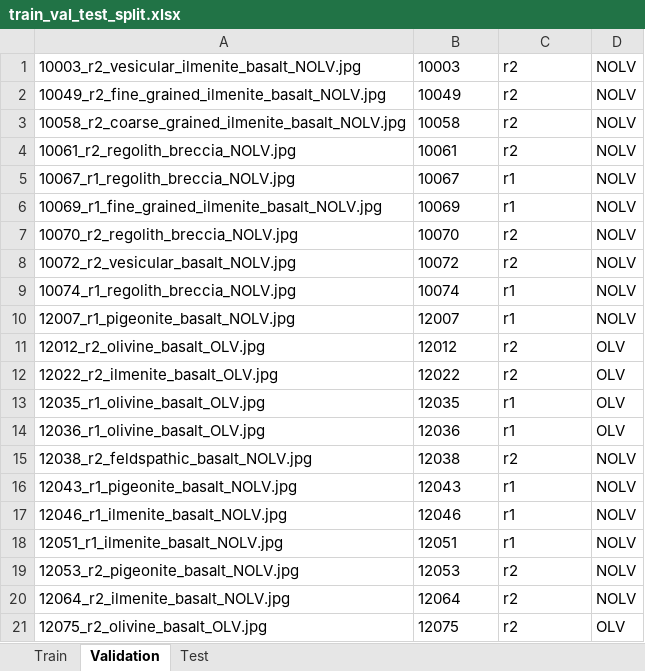
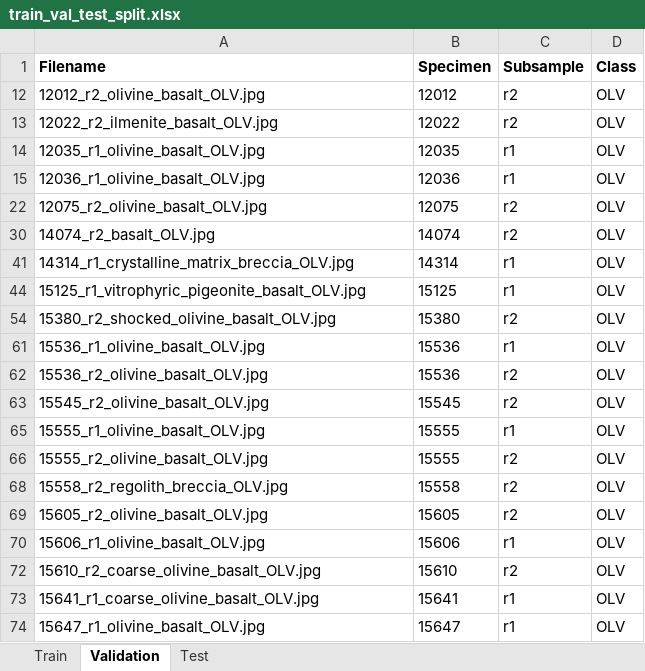
Before and after one commit to JonasLewe/thesis_codebase, an Excel workbook: Config/xlsx/train_val_test_split.xlsx, sheet Validation, drawn as a sheet; only a part is shown; the shorter side is filled out with more unchanged rows; values as stored, in another font and other column widths than the file's, no borders; removed rows and columns are numbered as before the commit, all else as after; the diff covers the shown part only; the diff names each change by its address in the sheet, - before the commit and + after, or states it on an @@ line.

```diff
--- a/Config/xlsx/train_val_test_split.xlsx (sheet Validation)
+++ b/Config/xlsx/train_val_test_split.xlsx (sheet Validation)
@@ row 1 hidden: 10003_r2_vesicular_ilmenite_basalt_NOLV.jpg | 10003 | r2 | NOLV @@
@@ row 2 hidden: 10049_r2_fine_grained_ilmenite_basalt_NOLV.jpg | 10049 | r2 | NOLV @@
@@ row 3 hidden: 10058_r2_coarse_grained_ilmenite_basalt_NOLV.jpg | 10058 | r2 | NOLV @@
@@ row 4 hidden: 10061_r2_regolith_breccia_NOLV.jpg | 10061 | r2 | NOLV @@
@@ row 5 hidden: 10067_r1_regolith_breccia_NOLV.jpg | 10067 | r1 | NOLV @@
@@ row 6 hidden: 10069_r1_fine_grained_ilmenite_basalt_NOLV.jpg | 10069 | r1 | NOLV @@
@@ row 7 hidden: 10070_r2_regolith_breccia_NOLV.jpg | 10070 | r2 | NOLV @@
@@ row 8 hidden: 10072_r2_vesicular_basalt_NOLV.jpg | 10072 | r2 | NOLV @@
@@ row 9 hidden: 10074_r1_regolith_breccia_NOLV.jpg | 10074 | r1 | NOLV @@
@@ row 10 hidden: 12007_r1_pigeonite_basalt_NOLV.jpg | 12007 | r1 | NOLV @@
+row 1: Filename | Specimen | Subsample | Class
@@ row 15 hidden: 12038_r2_feldspathic_basalt_NOLV.jpg | 12038 | r2 | NOLV @@
@@ row 16 hidden: 12043_r1_pigeonite_basalt_NOLV.jpg | 12043 | r1 | NOLV @@
@@ row 17 hidden: 12046_r1_ilmenite_basalt_NOLV.jpg | 12046 | r1 | NOLV @@
@@ row 18 hidden: 12051_r1_ilmenite_basalt_NOLV.jpg | 12051 | r1 | NOLV @@
@@ row 19 hidden: 12053_r2_pigeonite_basalt_NOLV.jpg | 12053 | r2 | NOLV @@
@@ row 20 hidden: 12064_r2_ilmenite_basalt_NOLV.jpg | 12064 | r2 | NOLV @@
```
Also changed, not shown: 1 removed row, 60 hidden or unhidden rows and 2 edited cells elsewhere in this sheet, sheet Train, sheet Test, hidden cells, Config/xlsx/VirtualMicroscopeMetadata.xlsx, 3 other files.
